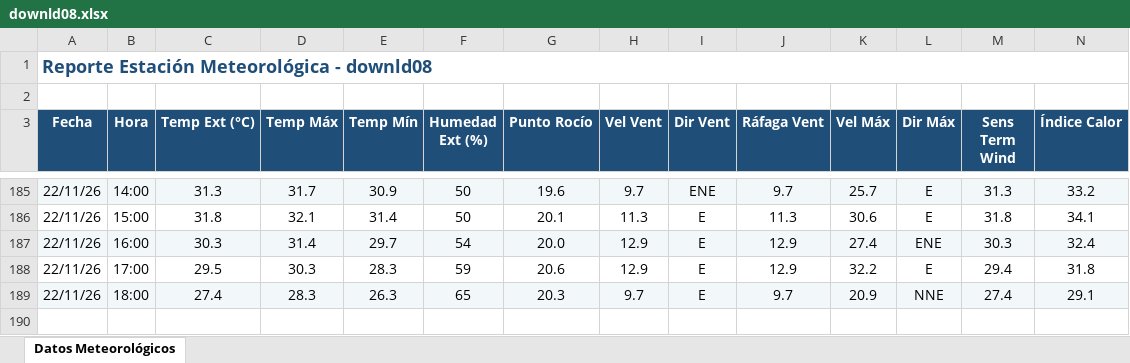
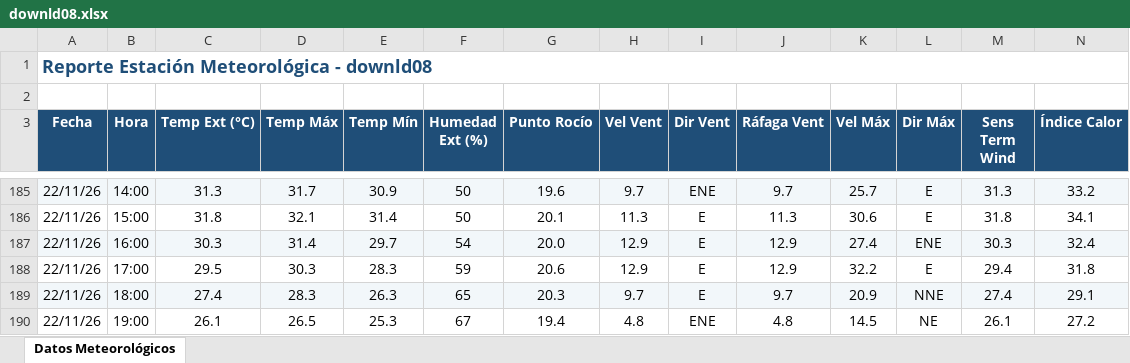
Before and after one commit to intasalta/ema_cerrillos, an Excel workbook: downld08.xlsx, sheet Datos Meteorológicos, drawn as a sheet; only a part is shown, gaps mark what is left out; values as stored, in another font and other column widths than the file's, no borders; rows hold the shown columns only; the diff names each change by its address in the sheet, - before the commit and + after, or states it on an @@ line.

```diff
--- a/downld08.xlsx (sheet Datos Meteorológicos)
+++ b/downld08.xlsx (sheet Datos Meteorológicos)
+row 190: 22/11/26 | 19:00 | 26.1 | 26.5 | 25.3 | 67 | 19.4 | 4.8 | ENE | 4.8 | 14.5 | NE | 26.1 | 27.2
```
Also changed, not shown: downld02.xlsx, 2 other files.
